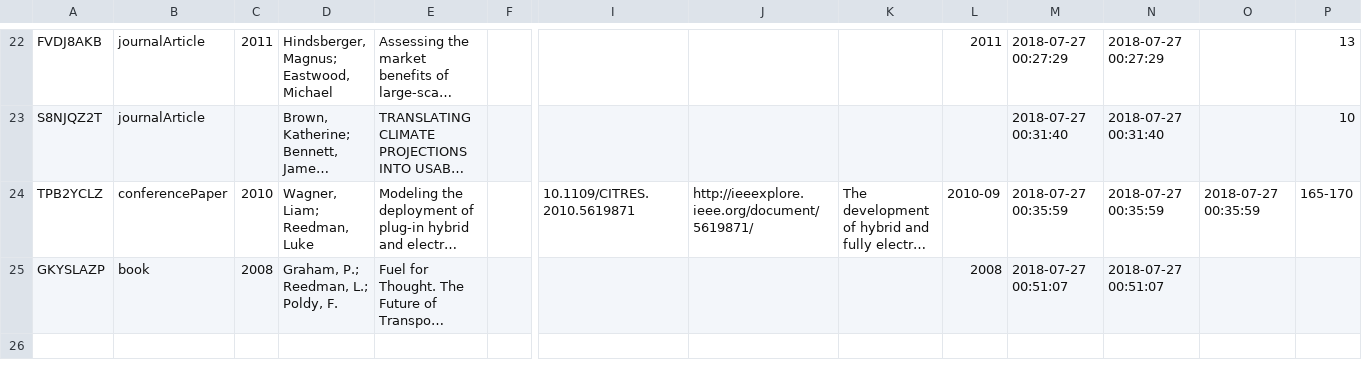
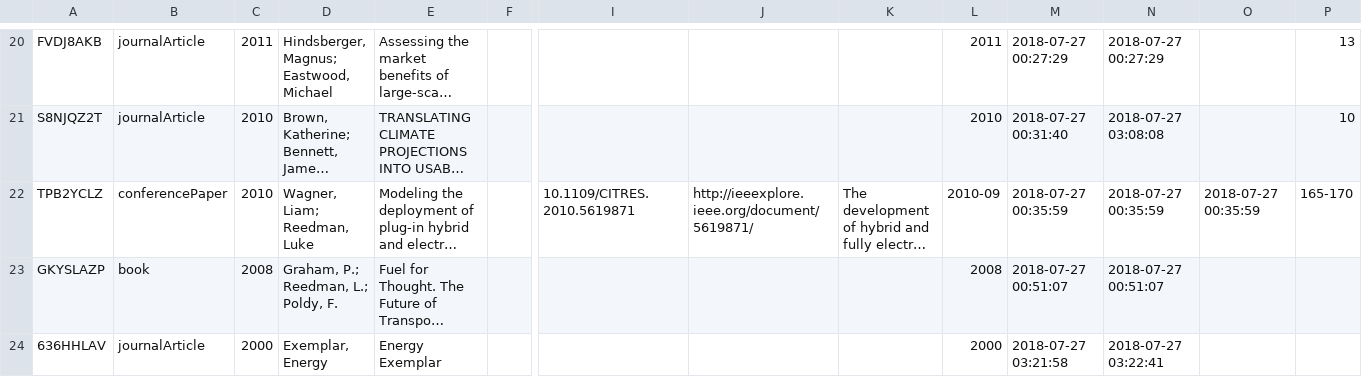
Before and after one commit to nick-gorman/cite-map, a CSV file: nem_papers.csv, drawn as a sheet; only a part is shown, gaps mark what is left out; long unchanged cells end in …; addresses are those after the commit; rows hold the shown columns only; the diff covers the shown part only; the diff names each change by its address in the sheet, - before the commit and + after, or states it on an @@ line.

```diff
--- a/nem_papers.csv
+++ b/nem_papers.csv
-C21: (empty)
+C21: 2010
-L21: (empty)
+L21: 2010
-N21: 2018-07-27 00:31:40
+N21: 2018-07-27 03:08:08
+row 24: 636HHLAV | journalArticle | 2000 | Exemplar, Energy | Energy Exemplar |  |  |  |  | 2000 | 2018-07-27 03:21:58 | 2018-07-27 03:22:41
```
Also changed, not shown: 2 removed rows and 28 edited cells elsewhere in this file, 3 other files.
